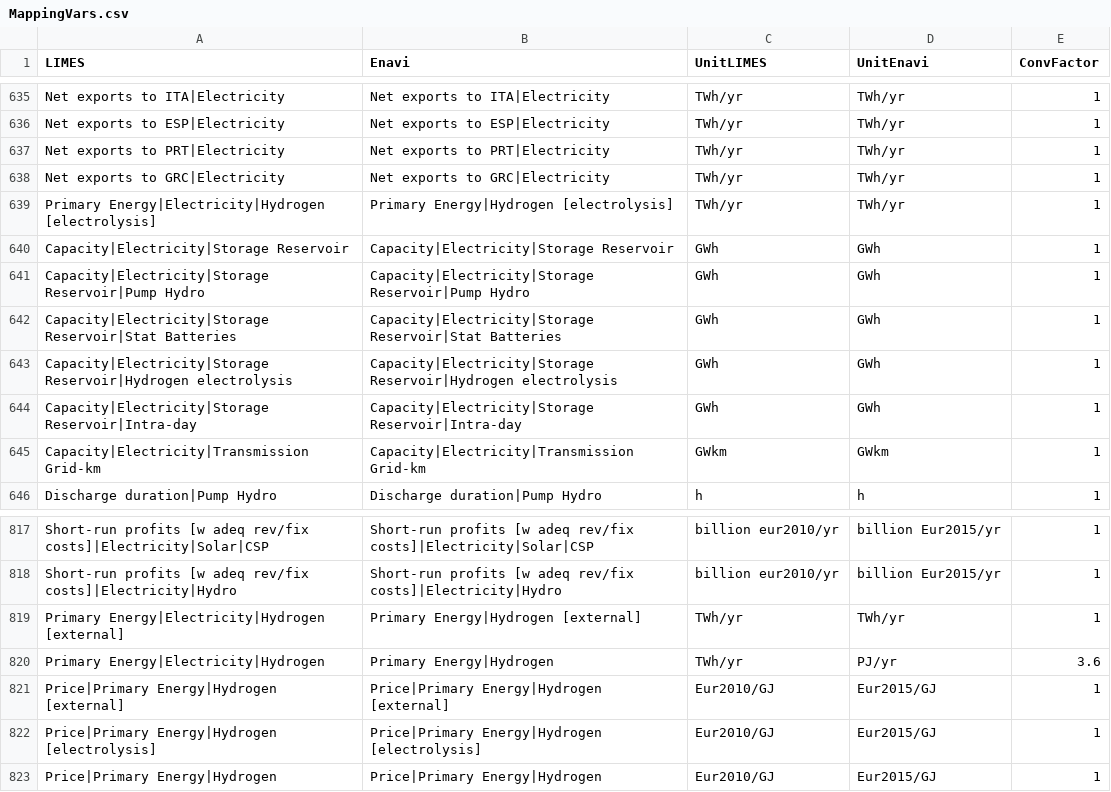
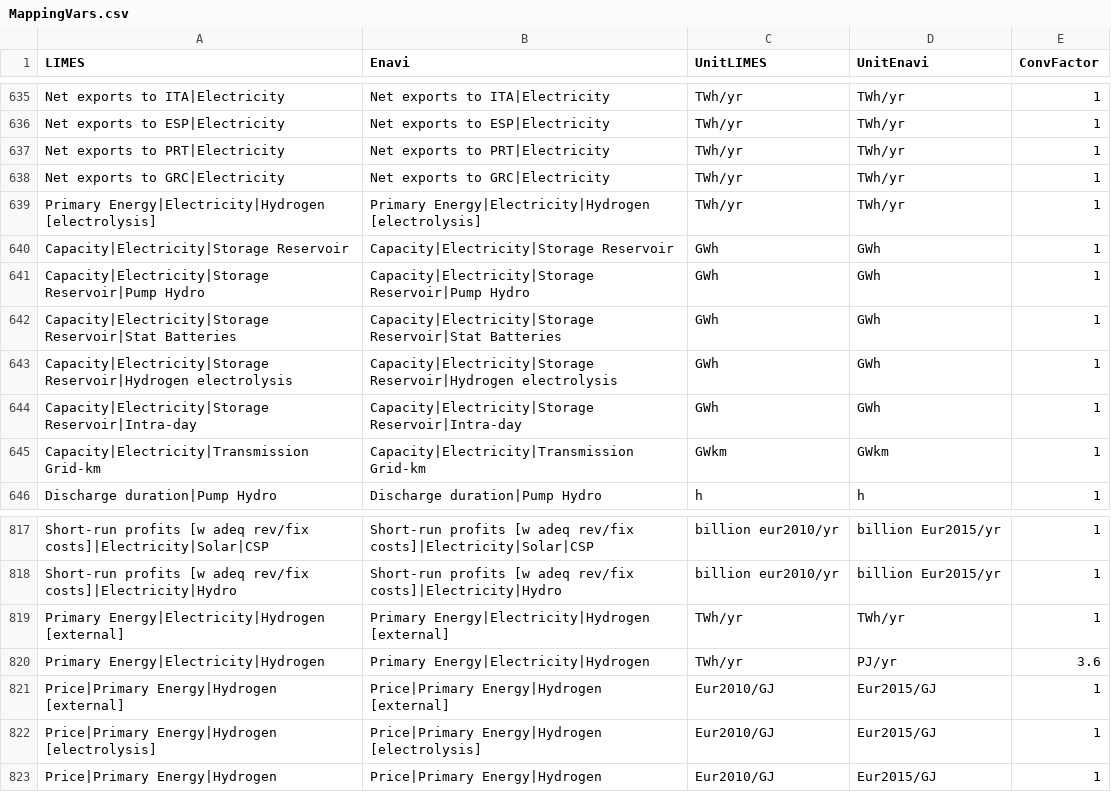
Before and after one commit to pik-piam/limes, a CSV file: inst/extdata/MappingVars.csv, drawn as a sheet; only a part is shown, gaps mark what is left out.

```diff
--- a/inst/extdata/MappingVars.csv
+++ b/inst/extdata/MappingVars.csv
@@ -638,3 +638,3 @@ Net exports to PRT|Electricity;Net exports to PRT|Electricity;TWh/yr;TWh/yr;1
 Net exports to GRC|Electricity;Net exports to GRC|Electricity;TWh/yr;TWh/yr;1
-Primary Energy|Electricity|Hydrogen [electrolysis];Primary Energy|Hydrogen [electrolysis];TWh/yr;TWh/yr;1
+Primary Energy|Electricity|Hydrogen [electrolysis];Primary Energy|Electricity|Hydrogen [electrolysis];TWh/yr;TWh/yr;1
 Capacity|Electricity|Storage Reservoir;Capacity|Electricity|Storage Reservoir;GWh;GWh;1
@@ -818,4 +818,4 @@ Short-run profits [w adeq rev/fix costs]|Electricity|Solar|CSP;Short-run profits
 Short-run profits [w adeq rev/fix costs]|Electricity|Hydro;Short-run profits [w adeq rev/fix costs]|Electricity|Hydro;billion eur2010/yr;billion Eur2015/yr;1
-Primary Energy|Electricity|Hydrogen [external];Primary Energy|Hydrogen [external];TWh/yr;TWh/yr;1
-Primary Energy|Electricity|Hydrogen;Primary Energy|Hydrogen;TWh/yr;PJ/yr;3.6
+Primary Energy|Electricity|Hydrogen [external];Primary Energy|Electricity|Hydrogen [external];TWh/yr;TWh/yr;1
+Primary Energy|Electricity|Hydrogen;Primary Energy|Electricity|Hydrogen;TWh/yr;PJ/yr;3.6
 Price|Primary Energy|Hydrogen [external];Price|Primary Energy|Hydrogen [external];Eur2010/GJ;Eur2015/GJ;1
```
Also changed, not shown: inst/extdata/WeightedAverageVars.csv, 2 other files.
